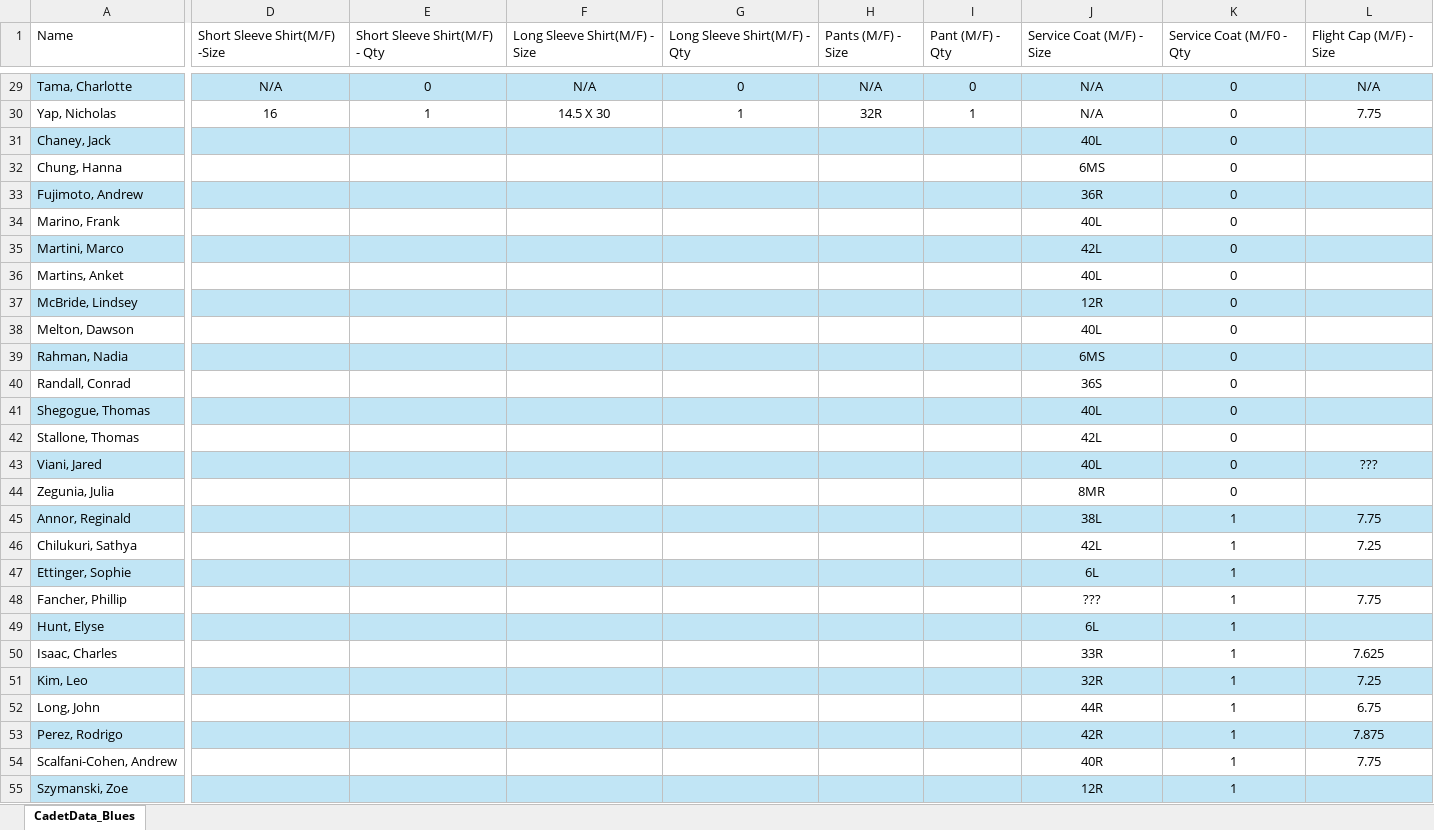
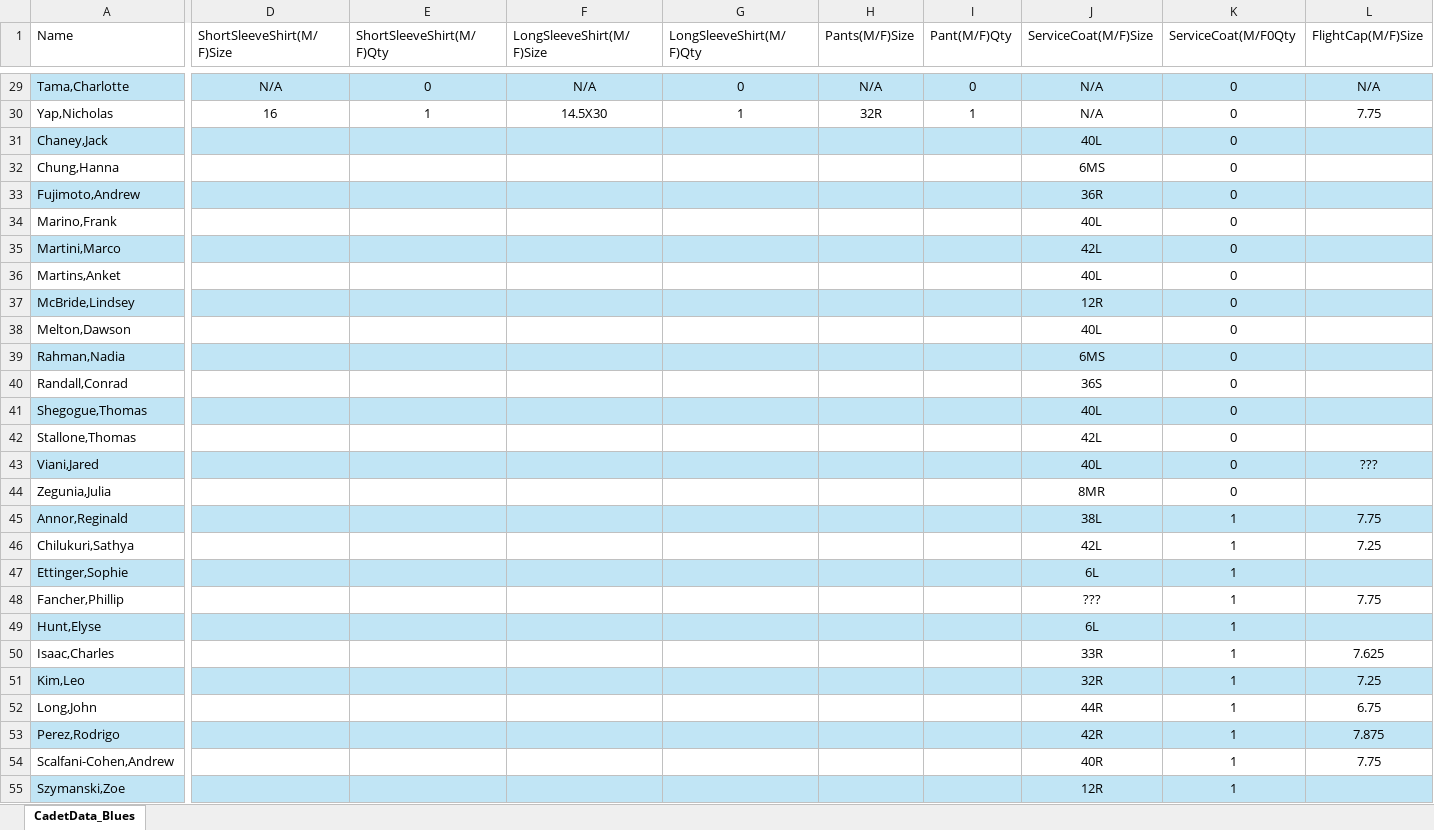
Before and after one commit to RitikaRoy72/A4Uniforms, an Excel workbook: cadet_data/CadetData_Blues.xlsx, sheet CadetData_Blues, drawn as a sheet; only a part is shown, gaps mark what is left out; values as stored, in another font and other column widths than the file's, no borders; the diff covers the shown part only; the diff names each change by its address in the sheet, - before the commit and + after, or states it on an @@ line.

```diff
--- a/cadet_data/CadetData_Blues.xlsx (sheet CadetData_Blues)
+++ b/cadet_data/CadetData_Blues.xlsx (sheet CadetData_Blues)
-D1: Short Sleeve Shirt(M/F) -Size
+D1: ShortSleeveShirt(M/F)Size
-E1: Short Sleeve Shirt(M/F) - Qty
+E1: ShortSleeveShirt(M/F)Qty
-F1: Long Sleeve Shirt(M/F) - Size
+F1: LongSleeveShirt(M/F)Size
-G1: Long Sleeve Shirt(M/F) - Qty
+G1: LongSleeveShirt(M/F)Qty
-H1: Pants (M/F) - Size
+H1: Pants(M/F)Size
-I1: Pant (M/F) - Qty
+I1: Pant(M/F)Qty
-J1: Service Coat (M/F) - Size
+J1: ServiceCoat(M/F)Size
-K1: Service Coat (M/F0 - Qty
+K1: ServiceCoat(M/F0Qty
-L1: Flight Cap (M/F) - Size
+L1: FlightCap(M/F)Size
-A29 (Name): Tama, Charlotte
+A29 (Name): Tama,Charlotte
-A30 (Name): Yap, Nicholas
+A30 (Name): Yap,Nicholas
-F30 (LongSleeveShirt(M/F)Size): 14.5 X 30
+F30 (LongSleeveShirt(M/F)Size): 14.5X30
-A31 (Name): Chaney, Jack
+A31 (Name): Chaney,Jack
-A32 (Name): Chung, Hanna
+A32 (Name): Chung,Hanna
-A33 (Name): Fujimoto, Andrew
+A33 (Name): Fujimoto,Andrew
-A34 (Name): Marino, Frank
+A34 (Name): Marino,Frank
-A35 (Name): Martini, Marco
+A35 (Name): Martini,Marco
-A36 (Name): Martins, Anket
+A36 (Name): Martins,Anket
-A37 (Name): McBride, Lindsey
+A37 (Name): McBride,Lindsey
-A38 (Name): Melton, Dawson
+A38 (Name): Melton,Dawson
-A39 (Name): Rahman, Nadia
+A39 (Name): Rahman,Nadia
-A40 (Name): Randall, Conrad
+A40 (Name): Randall,Conrad
-A41 (Name): Shegogue, Thomas
+A41 (Name): Shegogue,Thomas
-A42 (Name): Stallone, Thomas
+A42 (Name): Stallone,Thomas
-A43 (Name): Viani, Jared
+A43 (Name): Viani,Jared
-A44 (Name): Zegunia, Julia
+A44 (Name): Zegunia,Julia
-A45 (Name): Annor, Reginald
+A45 (Name): Annor,Reginald
-A46 (Name): Chilukuri, Sathya
+A46 (Name): Chilukuri,Sathya
-A47 (Name): Ettinger, Sophie
+A47 (Name): Ettinger,Sophie
-A48 (Name): Fancher, Phillip
+A48 (Name): Fancher,Phillip
-A49 (Name): Hunt, Elyse
+A49 (Name): Hunt,Elyse
-A50 (Name): Isaac, Charles
+A50 (Name): Isaac,Charles
-A51 (Name): Kim, Leo
+A51 (Name): Kim,Leo
-A52 (Name): Long, John
+A52 (Name): Long,John
-A53 (Name): Perez, Rodrigo
+A53 (Name): Perez,Rodrigo
-A54 (Name): Scalfani-Cohen, Andrew
+A54 (Name): Scalfani-Cohen,Andrew
-A55 (Name): Szymanski, Zoe
+A55 (Name): Szymanski,Zoe
```
Also changed, not shown: 44 edited cells elsewhere in this sheet, cadet_data/CadetData_OCP.xlsx, cadet_data/CadetData_PTG.xlsx, 13 other files.
